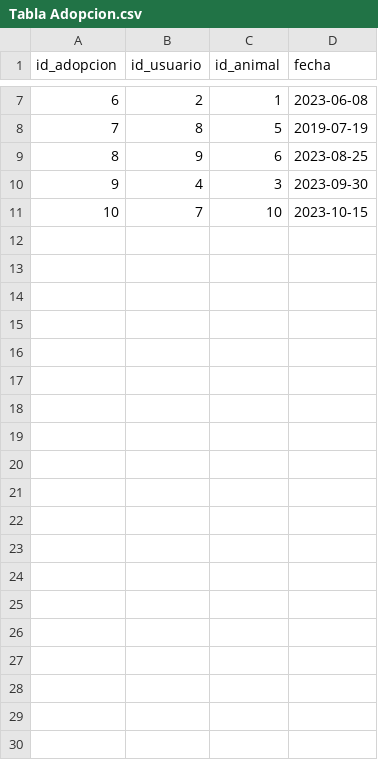
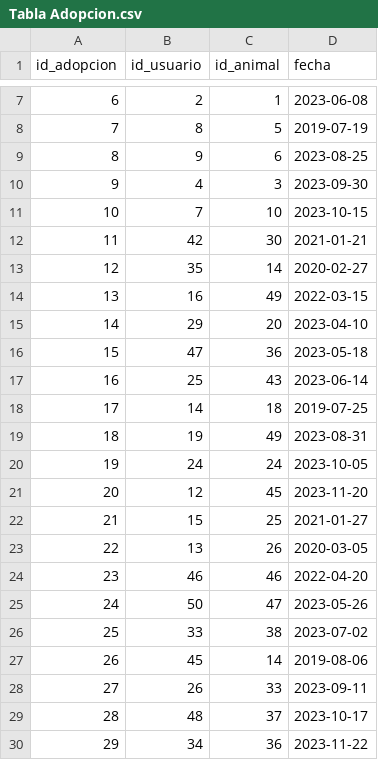
Before and after one commit to Majo-Pacheco/App_Mascotas.sql, a CSV file: Tabla Adopcion.csv, drawn as a sheet; only a part is shown, gaps mark what is left out; the diff covers the shown part only.

```diff
--- a/Tabla Adopcion.csv
+++ b/Tabla Adopcion.csv
@@ -11 +11,20 @@
 10,7,10,2023-10-15
+11,42,30,2021-01-21
+12,35,14,2020-02-27
+13,16,49,2022-03-15
+14,29,20,2023-04-10
+15,47,36,2023-05-18
+16,25,43,2023-06-14
+17,14,18,2019-07-25
+18,19,49,2023-08-31
+19,24,24,2023-10-05
+20,12,45,2023-11-20
+21,15,25,2021-01-27
+22,13,26,2020-03-05
+23,46,46,2022-04-20
+24,50,47,2023-05-26
+25,33,38,2023-07-02
+26,45,14,2019-08-06
+27,26,33,2023-09-11
+28,48,37,2023-10-17
+29,34,36,2023-11-22
```
Also changed, not shown: 21 added rows elsewhere in this file, Tabla Animales.csv, Tabla Donaciones.csv, 20 other files.
